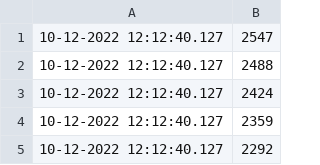
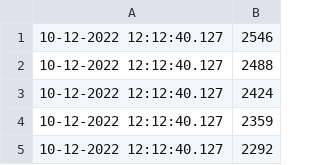
Before and after one commit to Bubba-Zanetti/BB, a CSV file: test2.csv, drawn as a sheet; only a part is shown.

Commit message:
Update test2.csv

```diff
--- a/test2.csv
+++ b/test2.csv
@@ -1,2 +1,2 @@
-10-12-2022 12:12:40.127,2547
+10-12-2022 12:12:40.127,2546
 10-12-2022 12:12:40.127,2488
```
